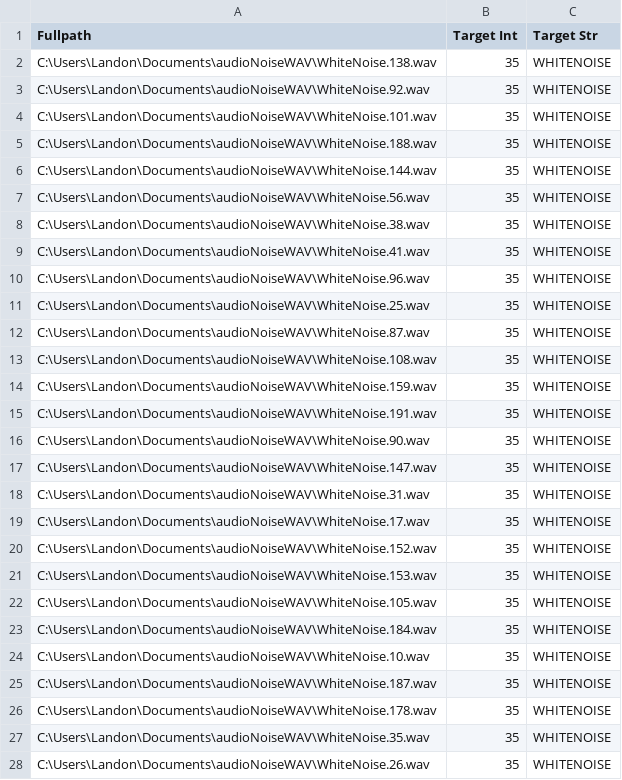
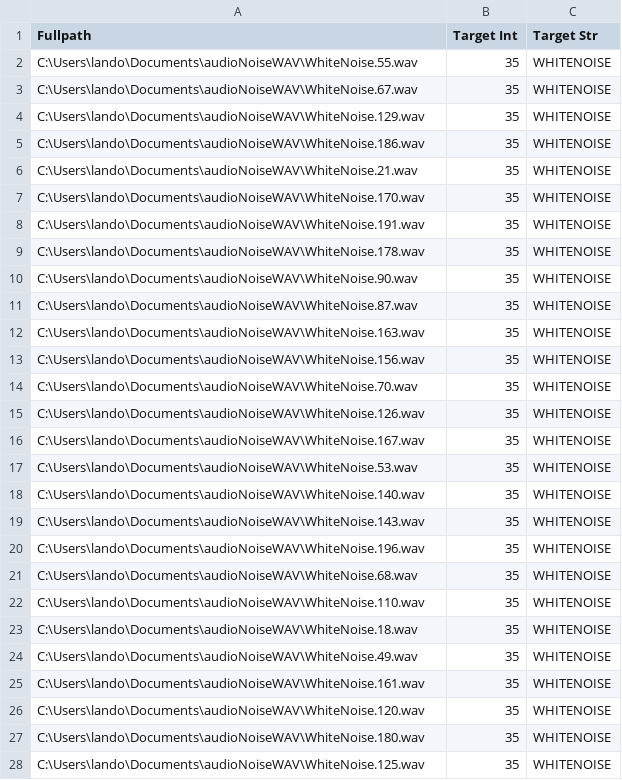
Before and after one commit to landonbuell/Buell-Senior-Thesis, a CSV file: SignalClassifier/Target-Data/Y3.csv, drawn as a sheet; only a part is shown; the diff covers the shown part only.

```diff
--- a/SignalClassifier/Target-Data/Y3.csv
+++ b/SignalClassifier/Target-Data/Y3.csv
@@ -1,28 +1,28 @@
 Fullpath,Target Int,Target Str
-C:\Users\Landon\Documents\audioNoiseWAV\WhiteNoise.138.wav,35,WHITENOISE
-C:\Users\Landon\Documents\audioNoiseWAV\WhiteNoise.92.wav,35,WHITENOISE
-C:\Users\Landon\Documents\audioNoiseWAV\WhiteNoise.101.wav,35,WHITENOISE
-C:\Users\Landon\Documents\audioNoiseWAV\WhiteNoise.188.wav,35,WHITENOISE
-C:\Users\Landon\Documents\audioNoiseWAV\WhiteNoise.144.wav,35,WHITENOISE
-C:\Users\Landon\Documents\audioNoiseWAV\WhiteNoise.56.wav,35,WHITENOISE
-C:\Users\Landon\Documents\audioNoiseWAV\WhiteNoise.38.wav,35,WHITENOISE
-C:\Users\Landon\Documents\audioNoiseWAV\WhiteNoise.41.wav,35,WHITENOISE
-C:\Users\Landon\Documents\audioNoiseWAV\WhiteNoise.96.wav,35,WHITENOISE
-C:\Users\Landon\Documents\audioNoiseWAV\WhiteNoise.25.wav,35,WHITENOISE
-C:\Users\Landon\Documents\audioNoiseWAV\WhiteNoise.87.wav,35,WHITENOISE
-C:\Users\Landon\Documents\audioNoiseWAV\WhiteNoise.108.wav,35,WHITENOISE
-C:\Users\Landon\Documents\audioNoiseWAV\WhiteNoise.159.wav,35,WHITENOISE
-C:\Users\Landon\Documents\audioNoiseWAV\WhiteNoise.191.wav,35,WHITENOISE
-C:\Users\Landon\Documents\audioNoiseWAV\WhiteNoise.90.wav,35,WHITENOISE
-C:\Users\Landon\Documents\audioNoiseWAV\WhiteNoise.147.wav,35,WHITENOISE
-C:\Users\Landon\Documents\audioNoiseWAV\WhiteNoise.31.wav,35,WHITENOISE
-C:\Users\Landon\Documents\audioNoiseWAV\WhiteNoise.17.wav,35,WHITENOISE
-C:\Users\Landon\Documents\audioNoiseWAV\WhiteNoise.152.wav,35,WHITENOISE
-C:\Users\Landon\Documents\audioNoiseWAV\WhiteNoise.153.wav,35,WHITENOISE
-C:\Users\Landon\Documents\audioNoiseWAV\WhiteNoise.105.wav,35,WHITENOISE
-C:\Users\Landon\Documents\audioNoiseWAV\WhiteNoise.184.wav,35,WHITENOISE
-C:\Users\Landon\Documents\audioNoiseWAV\WhiteNoise.10.wav,35,WHITENOISE
-C:\Users\Landon\Documents\audioNoiseWAV\WhiteNoise.187.wav,35,WHITENOISE
-C:\Users\Landon\Documents\audioNoiseWAV\WhiteNoise.178.wav,35,WHITENOISE
-C:\Users\Landon\Documents\audioNoiseWAV\WhiteNoise.35.wav,35,WHITENOISE
-C:\Users\Landon\Documents\audioNoiseWAV\WhiteNoise.26.wav,35,WHITENOISE
+C:\Users\lando\Documents\audioNoiseWAV\WhiteNoise.55.wav,35,WHITENOISE
+C:\Users\lando\Documents\audioNoiseWAV\WhiteNoise.67.wav,35,WHITENOISE
+C:\Users\lando\Documents\audioNoiseWAV\WhiteNoise.129.wav,35,WHITENOISE
+C:\Users\lando\Documents\audioNoiseWAV\WhiteNoise.186.wav,35,WHITENOISE
+C:\Users\lando\Documents\audioNoiseWAV\WhiteNoise.21.wav,35,WHITENOISE
+C:\Users\lando\Documents\audioNoiseWAV\WhiteNoise.170.wav,35,WHITENOISE
+C:\Users\lando\Documents\audioNoiseWAV\WhiteNoise.191.wav,35,WHITENOISE
+C:\Users\lando\Documents\audioNoiseWAV\WhiteNoise.178.wav,35,WHITENOISE
+C:\Users\lando\Documents\audioNoiseWAV\WhiteNoise.90.wav,35,WHITENOISE
+C:\Users\lando\Documents\audioNoiseWAV\WhiteNoise.87.wav,35,WHITENOISE
+C:\Users\lando\Documents\audioNoiseWAV\WhiteNoise.163.wav,35,WHITENOISE
+C:\Users\lando\Documents\audioNoiseWAV\WhiteNoise.156.wav,35,WHITENOISE
+C:\Users\lando\Documents\audioNoiseWAV\WhiteNoise.70.wav,35,WHITENOISE
+C:\Users\lando\Documents\audioNoiseWAV\WhiteNoise.126.wav,35,WHITENOISE
+C:\Users\lando\Documents\audioNoiseWAV\WhiteNoise.167.wav,35,WHITENOISE
+C:\Users\lando\Documents\audioNoiseWAV\WhiteNoise.53.wav,35,WHITENOISE
+C:\Users\lando\Documents\audioNoiseWAV\WhiteNoise.140.wav,35,WHITENOISE
+C:\Users\lando\Documents\audioNoiseWAV\WhiteNoise.143.wav,35,WHITENOISE
+C:\Users\lando\Documents\audioNoiseWAV\WhiteNoise.196.wav,35,WHITENOISE
+C:\Users\lando\Documents\audioNoiseWAV\WhiteNoise.68.wav,35,WHITENOISE
+C:\Users\lando\Documents\audioNoiseWAV\WhiteNoise.110.wav,35,WHITENOISE
+C:\Users\lando\Documents\audioNoiseWAV\WhiteNoise.18.wav,35,WHITENOISE
+C:\Users\lando\Documents\audioNoiseWAV\WhiteNoise.49.wav,35,WHITENOISE
+C:\Users\lando\Documents\audioNoiseWAV\WhiteNoise.161.wav,35,WHITENOISE
+C:\Users\lando\Documents\audioNoiseWAV\WhiteNoise.120.wav,35,WHITENOISE
+C:\Users\lando\Documents\audioNoiseWAV\WhiteNoise.180.wav,35,WHITENOISE
+C:\Users\lando\Documents\audioNoiseWAV\WhiteNoise.125.wav,35,WHITENOISE
```
Also changed, not shown: 173 edited cells elsewhere in this file, SignalClassifier/Target-Data/Y1.csv, SignalClassifier/Target-Data/Y4.csv, 9 other files.
